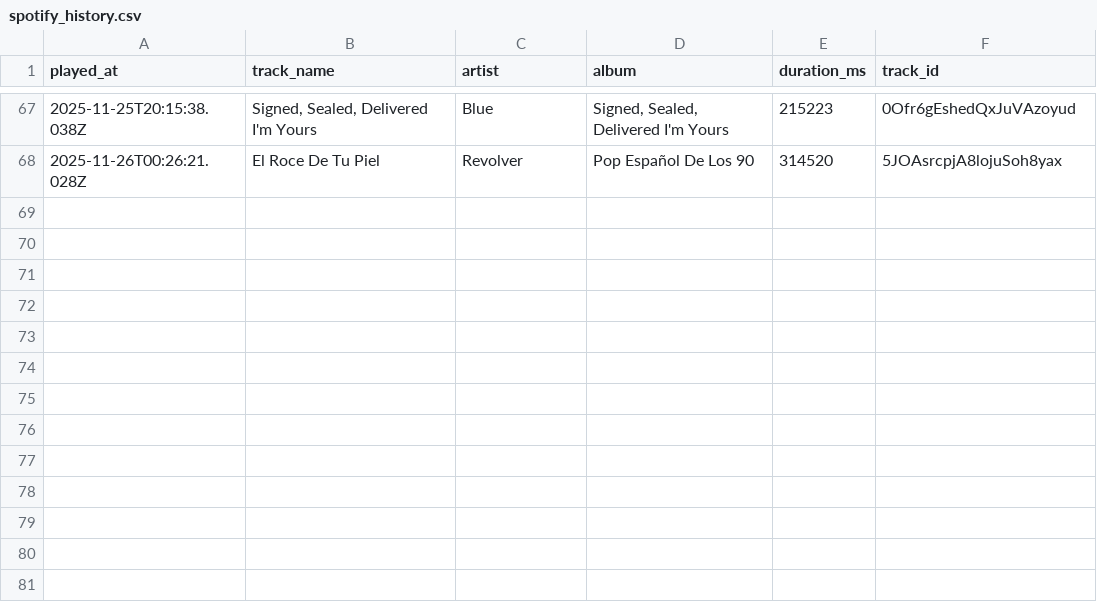
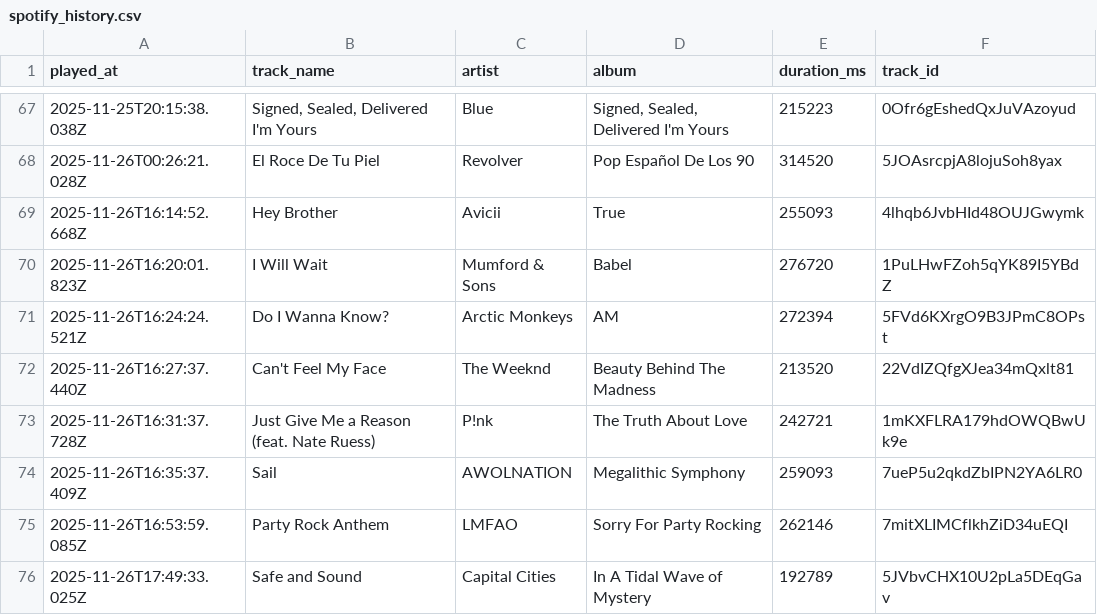
Before and after one commit to Edupastore/spothistory, a CSV file: spotify_history.csv, drawn as a sheet; only a part is shown, gaps mark what is left out.

```diff
--- a/spotify_history.csv
+++ b/spotify_history.csv
@@ -68 +68,9 @@ played_at,track_name,artist,album,duration_ms,track_id
 2025-11-26T00:26:21.028Z,El Roce De Tu Piel,Revolver,Pop Español De Los 90,314520,5JOAsrcpjA8lojuSoh8yax
+2025-11-26T16:14:52.668Z,Hey Brother,Avicii,True,255093,4lhqb6JvbHId48OUJGwymk
+2025-11-26T16:20:01.823Z,I Will Wait,Mumford & Sons,Babel,276720,1PuLHwFZoh5qYK89I5YBdZ
+2025-11-26T16:24:24.521Z,Do I Wanna Know?,Arctic Monkeys,AM,272394,5FVd6KXrgO9B3JPmC8OPst
+2025-11-26T16:27:37.440Z,Can't Feel My Face,The Weeknd,Beauty Behind The Madness,213520,22VdIZQfgXJea34mQxlt81
+2025-11-26T16:31:37.728Z,Just Give Me a Reason (feat. Nate Ruess),P!nk,The Truth About Love,242721,1mKXFLRA179hdOWQBwUk9e
+2025-11-26T16:35:37.409Z,Sail,AWOLNATION,Megalithic Symphony,259093,7ueP5u2qkdZbIPN2YA6LR0
+2025-11-26T16:53:59.085Z,Party Rock Anthem,LMFAO,Sorry For Party Rocking,262146,7mitXLIMCflkhZiD34uEQI
+2025-11-26T17:49:33.025Z,Safe and Sound,Capital Cities,In A Tidal Wave of Mystery,192789,5JVbvCHX10U2pLa5DEqGav
```
